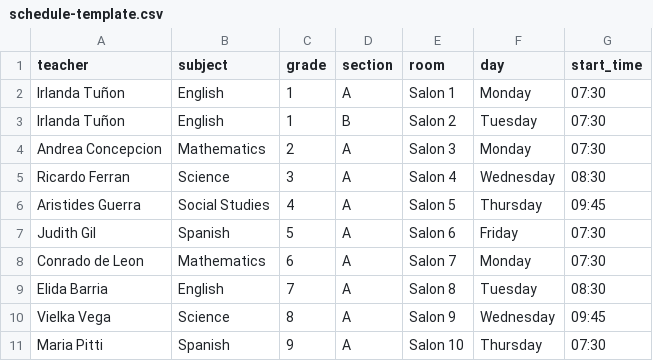
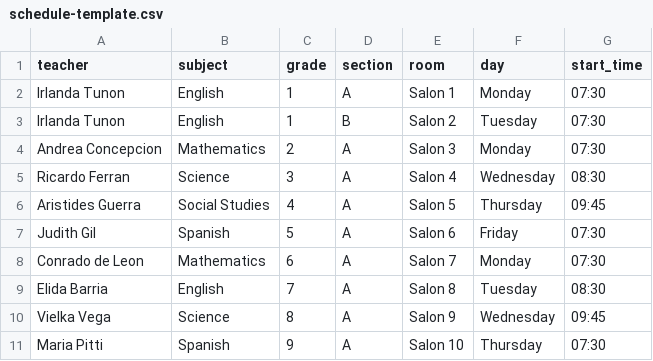
Before and after one commit to emiliojes/oxford-smart-scheduler, a CSV file: public/schedule-template.csv, drawn as a sheet.

Commit message:
fix: normalize accents in CSV import name matching, fix template names

```diff
--- a/public/schedule-template.csv
+++ b/public/schedule-template.csv
@@ -1,4 +1,4 @@
 teacher,subject,grade,section,room,day,start_time
-Irlanda Tuñon,English,1,A,Salon 1,Monday,07:30
-Irlanda Tuñon,English,1,B,Salon 2,Tuesday,07:30
+Irlanda Tunon,English,1,A,Salon 1,Monday,07:30
+Irlanda Tunon,English,1,B,Salon 2,Tuesday,07:30
 Andrea Concepcion,Mathematics,2,A,Salon 3,Monday,07:30
```
Also changed, not shown: 1 other file.
